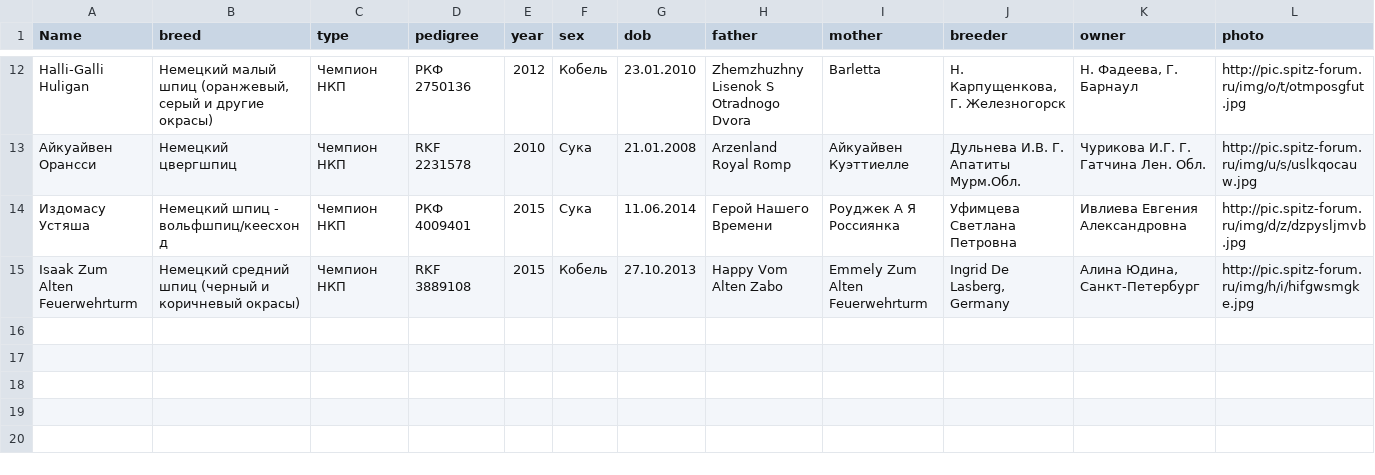
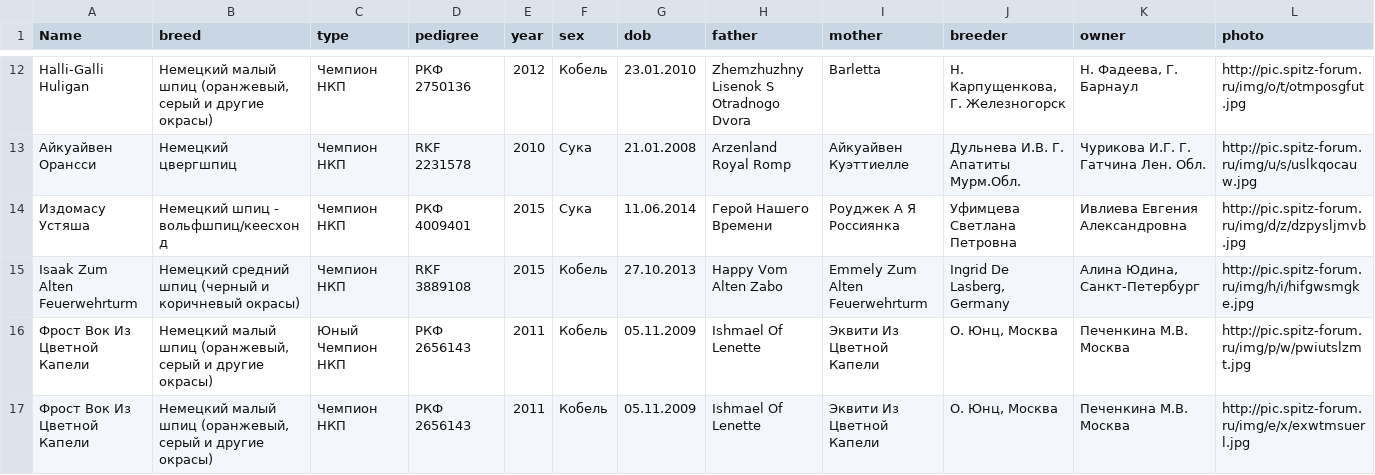
Before and after one commit to Itzamna/nkp-spitz, a CSV file: _data/champions.csv, drawn as a sheet; only a part is shown, gaps mark what is left out.

```diff
--- a/_data/champions.csv
+++ b/_data/champions.csv
@@ -15 +15,3 @@ Halli-Galli Huligan,"Немецкий малый шпиц (оранжевый,
 Isaak Zum Alten Feuerwehrturm,Немецкий средний шпиц (черный и коричневый окрасы),Чемпион НКП,RKF 3889108,2015,Кобель,27.10.2013,Happy Vom Alten Zabo,Emmely Zum Alten Feuerwehrturm,"Ingrid De Lasberg, Germany","Алина Юдина, Санкт-Петербург",http://pic.spitz-forum.ru/img/h/i/hifgwsmgke.jpg
+Фрост Вок Из Цветной Капели,"Немецкий малый шпиц (оранжевый, серый и другие окрасы)",Юный Чемпион НКП,РКФ 2656143,2011,Кобель,05.11.2009,Ishmael Of Lenette,Эквити Из Цветной Капели,"О. Юнц, Москва",Печенкина М.В. Москва,http://pic.spitz-forum.ru/img/p/w/pwiutslzmt.jpg
+Фрост Вок Из Цветной Капели,"Немецкий малый шпиц (оранжевый, серый и другие окрасы)",Чемпион НКП,РКФ 2656143,2011,Кобель,05.11.2009,Ishmael Of Lenette,Эквити Из Цветной Капели,"О. Юнц, Москва",Печенкина М.В. Москва,http://pic.spitz-forum.ru/img/e/x/exwtmsuerl.jpg
```
Also changed, not shown: _data/clubs.csv.
